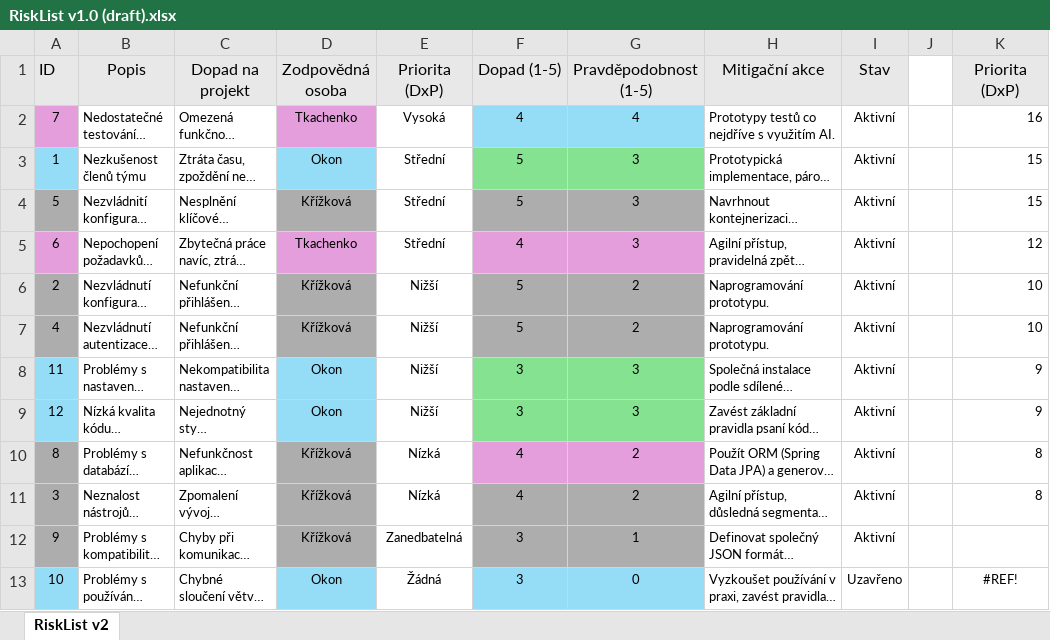
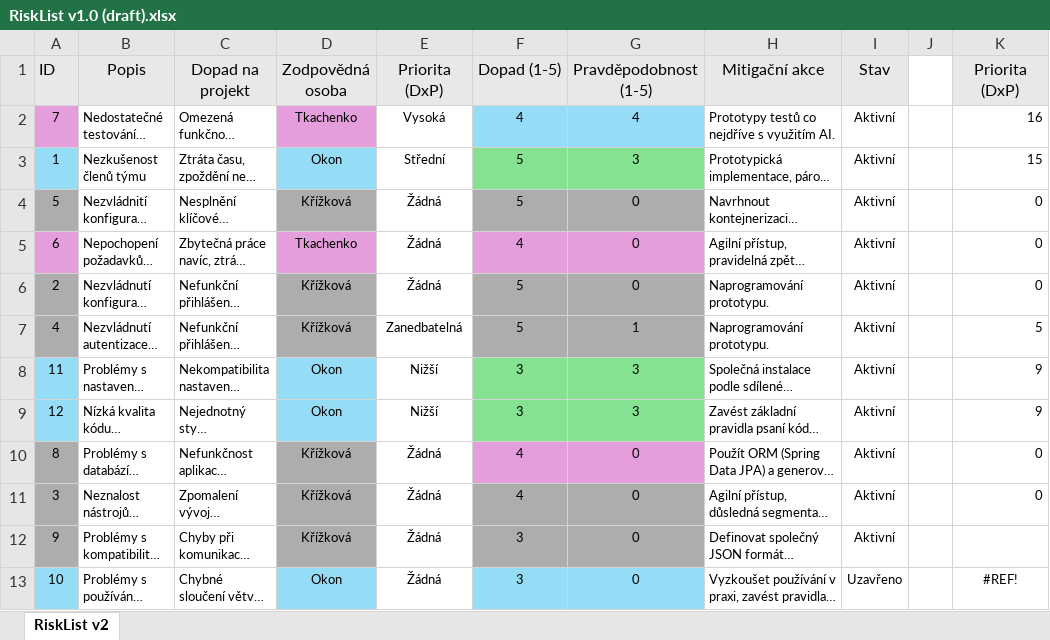
Before and after one commit to Krizkova/PraxeO, an Excel workbook: Dokumenty/01 - Inception/RiskList v1.0 (draft).xlsx, sheet RiskList v2, drawn as a sheet; long unchanged cells end in …; values as stored, in another font and other column widths than the file's, no borders; conditional formats not drawn; the diff names each change by its address in the sheet, - before the commit and + after, or states it on an @@ line.

```diff
--- a/Dokumenty/01 - Inception/RiskList v1.0 (draft).xlsx (sheet RiskList v2)
+++ b/Dokumenty/01 - Inception/RiskList v1.0 (draft).xlsx (sheet RiskList v2)
-E4:E5 (Priorita (DxP)): Střední
+E4:E5 (Priorita (DxP)): Žádná
-G4:G5 (Pravděpodobnost (1-5)): 3
+G4:G5 (Pravděpodobnost (1-5)): 0
-K4 (Priorita (DxP)): 15
+K4 (Priorita (DxP)): 0
-K5 (Priorita (DxP)): 12
+K5 (Priorita (DxP)): 0
-E6 (Priorita (DxP)): Nižší
+E6 (Priorita (DxP)): Žádná
-G6 (Pravděpodobnost (1-5)): 2
+G6 (Pravděpodobnost (1-5)): 0
-K6 (Priorita (DxP)): 10
+K6 (Priorita (DxP)): 0
-E7 (Priorita (DxP)): Nižší
+E7 (Priorita (DxP)): Zanedbatelná
-G7 (Pravděpodobnost (1-5)): 2
+G7 (Pravděpodobnost (1-5)): 1
-K7 (Priorita (DxP)): 10
+K7 (Priorita (DxP)): 5
-E10:E11 (Priorita (DxP)): Nízká
+E10:E11 (Priorita (DxP)): Žádná
-G10:G11 (Pravděpodobnost (1-5)): 2
+G10:G11 (Pravděpodobnost (1-5)): 0
-K10:K11 (Priorita (DxP)): 8
+K10:K11 (Priorita (DxP)): 0
-E12 (Priorita (DxP)): Zanedbatelná
+E12 (Priorita (DxP)): Žádná
-G12 (Pravděpodobnost (1-5)): 1
+G12 (Pravděpodobnost (1-5)): 0
```
Also changed, not shown: 1 other file.
